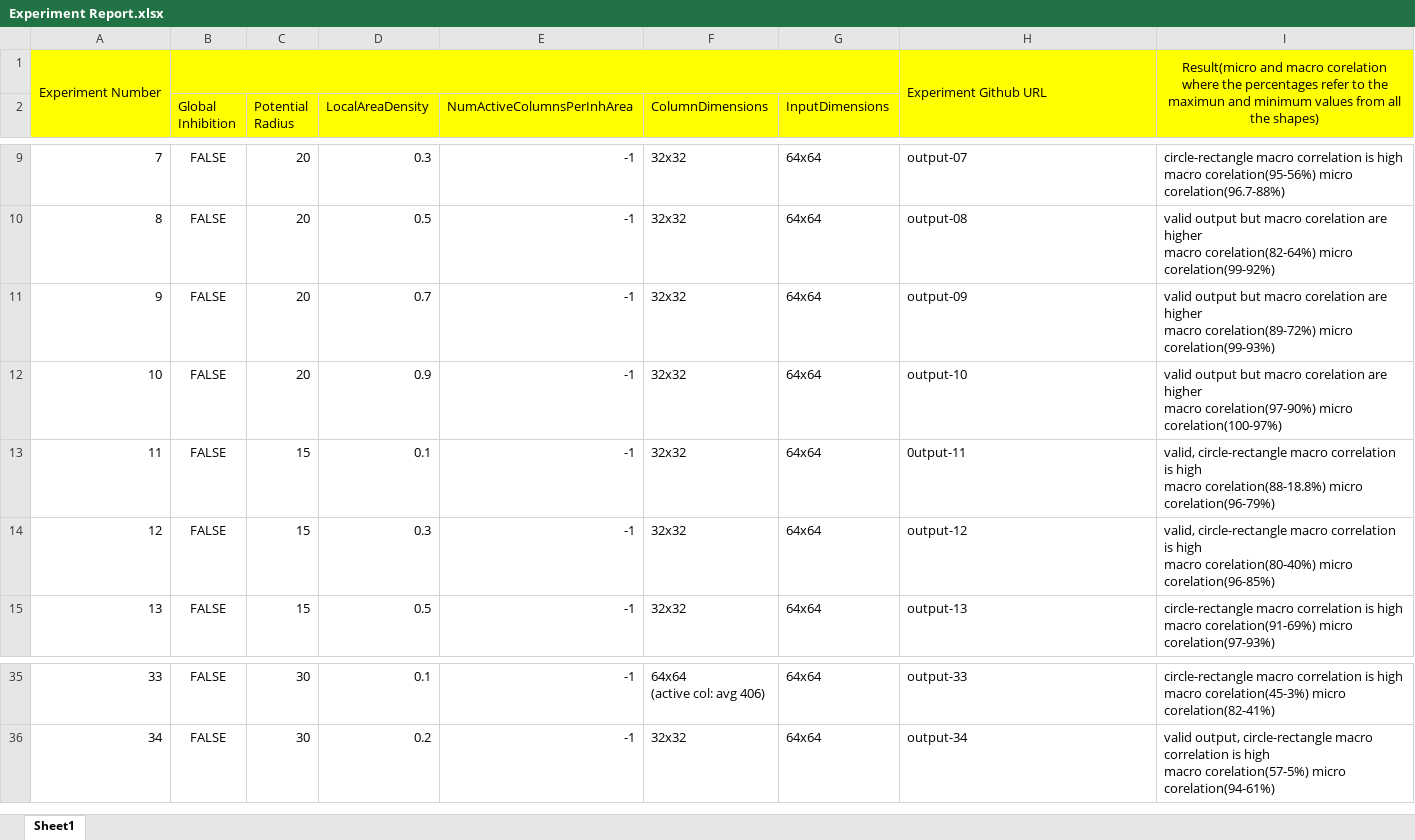
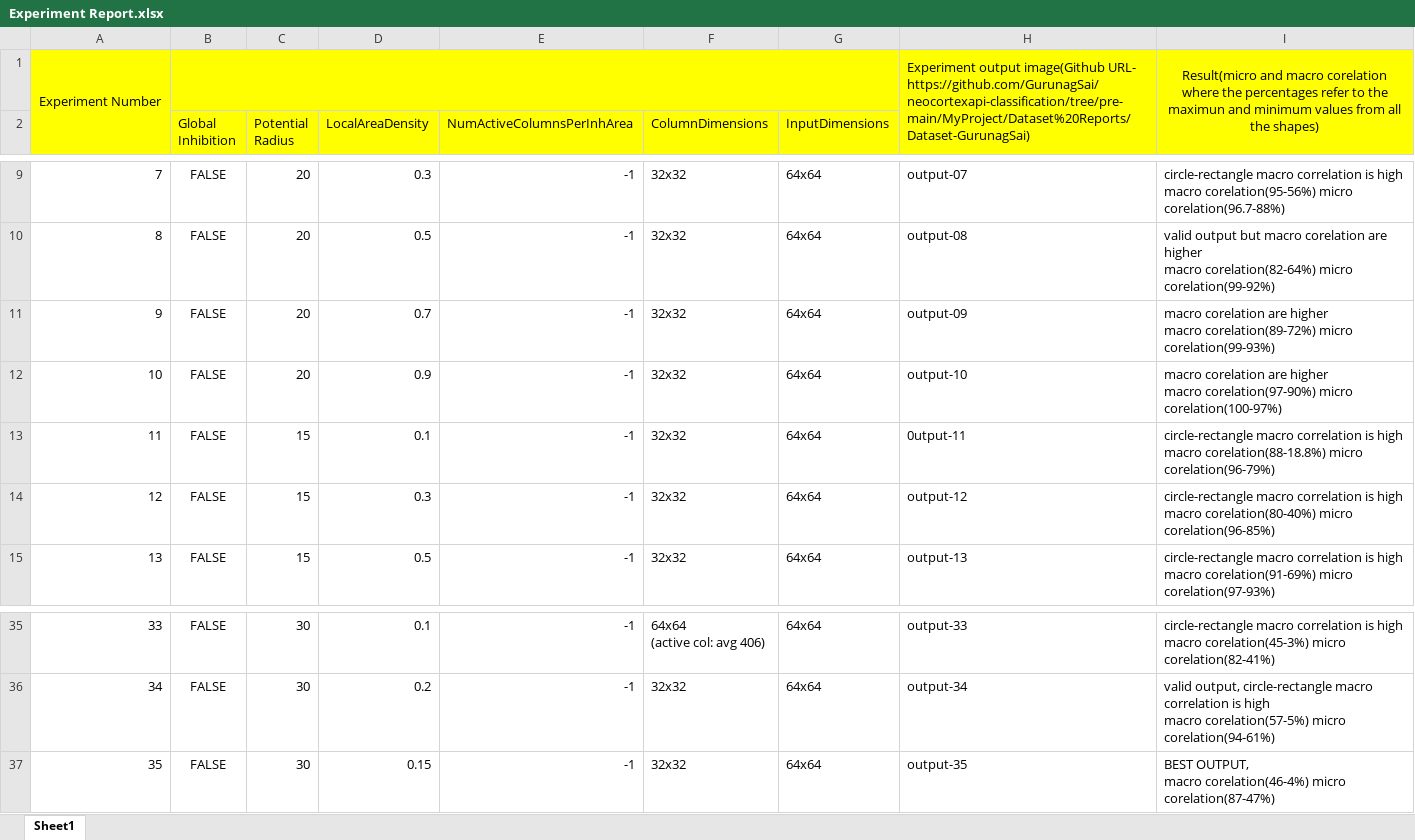
Before and after one commit to ddobric/neocortexapi-classification, an Excel workbook: MyProject/Dataset Reports/Dataset-GurunagSai/Experiment Report.xlsx, sheet Sheet1, drawn as a sheet; only a part is shown, gaps mark what is left out; values as stored, in another font and other column widths than the file's, no borders; ↵ is a line break in a cell; the diff names each change by its address in the sheet, - before the commit and + after, or states it on an @@ line.

Commit message:
Updating the Dataset and prediction code

```diff
--- a/MyProject/Dataset Reports/Dataset-GurunagSai/Experiment Report.xlsx (sheet Sheet1)
+++ b/MyProject/Dataset Reports/Dataset-GurunagSai/Experiment Report.xlsx (sheet Sheet1)
-H1: Experiment Github URL
+H1: Experiment output image(Github URL- https://github.com/GurunagSai/neocortexapi-classification/tree/pre-main/MyProject/Dataset%20Reports/Dataset-GurunagSai)
-I11: valid output but macro corelation…
+I11: macro corelation…
-I12: valid output but macro corelation…
+I12: macro corelation…
-I13: valid, circle-rectangle macro…
+I13: circle-rectangle macro…
-I14: valid, circle-rectangle macro…
+I14: circle-rectangle macro…
+row 37: 35 | FALSE | 30 | 0.15 | -1 | 32x32 | 64x64 | output-35 | BEST OUTPUT, ↵ macro corelation(46-4%) micro corelation(87-47%)
```
Also changed, not shown: 3 other files.
